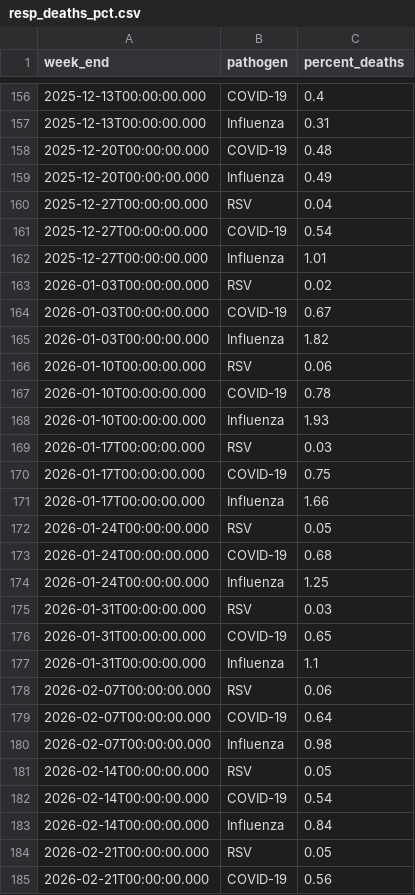
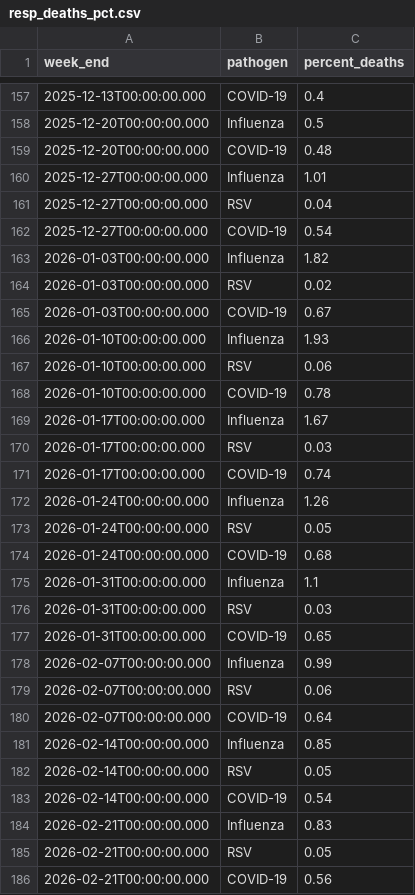
Before and after one commit to fartbagxp/health, a CSV file: data/raw/cdc_open/resp_deaths_pct.csv, drawn as a sheet; only a part is shown, gaps mark what is left out; the diff covers the shown part only.

```diff
--- a/data/raw/cdc_open/resp_deaths_pct.csv
+++ b/data/raw/cdc_open/resp_deaths_pct.csv
@@ -156,29 +157,29 @@
 "2025-12-13T00:00:00.000","COVID-19","0.4"
-"2025-12-13T00:00:00.000","Influenza","0.31"
+"2025-12-20T00:00:00.000","Influenza","0.5"
 "2025-12-20T00:00:00.000","COVID-19","0.48"
-"2025-12-20T00:00:00.000","Influenza","0.49"
+"2025-12-27T00:00:00.000","Influenza","1.01"
 "2025-12-27T00:00:00.000","RSV","0.04"
 "2025-12-27T00:00:00.000","COVID-19","0.54"
-"2025-12-27T00:00:00.000","Influenza","1.01"
+"2026-01-03T00:00:00.000","Influenza","1.82"
 "2026-01-03T00:00:00.000","RSV","0.02"
 "2026-01-03T00:00:00.000","COVID-19","0.67"
-"2026-01-03T00:00:00.000","Influenza","1.82"
+"2026-01-10T00:00:00.000","Influenza","1.93"
 "2026-01-10T00:00:00.000","RSV","0.06"
 "2026-01-10T00:00:00.000","COVID-19","0.78"
-"2026-01-10T00:00:00.000","Influenza","1.93"
+"2026-01-17T00:00:00.000","Influenza","1.67"
 "2026-01-17T00:00:00.000","RSV","0.03"
-"2026-01-17T00:00:00.000","COVID-19","0.75"
-"2026-01-17T00:00:00.000","Influenza","1.66"
+"2026-01-17T00:00:00.000","COVID-19","0.74"
+"2026-01-24T00:00:00.000","Influenza","1.26"
 "2026-01-24T00:00:00.000","RSV","0.05"
 "2026-01-24T00:00:00.000","COVID-19","0.68"
-"2026-01-24T00:00:00.000","Influenza","1.25"
+"2026-01-31T00:00:00.000","Influenza","1.1"
 "2026-01-31T00:00:00.000","RSV","0.03"
 "2026-01-31T00:00:00.000","COVID-19","0.65"
-"2026-01-31T00:00:00.000","Influenza","1.1"
+"2026-02-07T00:00:00.000","Influenza","0.99"
 "2026-02-07T00:00:00.000","RSV","0.06"
 "2026-02-07T00:00:00.000","COVID-19","0.64"
-"2026-02-07T00:00:00.000","Influenza","0.98"
+"2026-02-14T00:00:00.000","Influenza","0.85"
 "2026-02-14T00:00:00.000","RSV","0.05"
 "2026-02-14T00:00:00.000","COVID-19","0.54"
-"2026-02-14T00:00:00.000","Influenza","0.84"
+"2026-02-21T00:00:00.000","Influenza","0.83"
 "2026-02-21T00:00:00.000","RSV","0.05"
```
Also changed, not shown: 9 added rows, 3 removed rows, 65 moved rows and 16 edited cells elsewhere in this file, data/raw/cdc_open/resp_vaccination.csv, data/raw/resp/respiratory-combined.csv, 23 other files.
